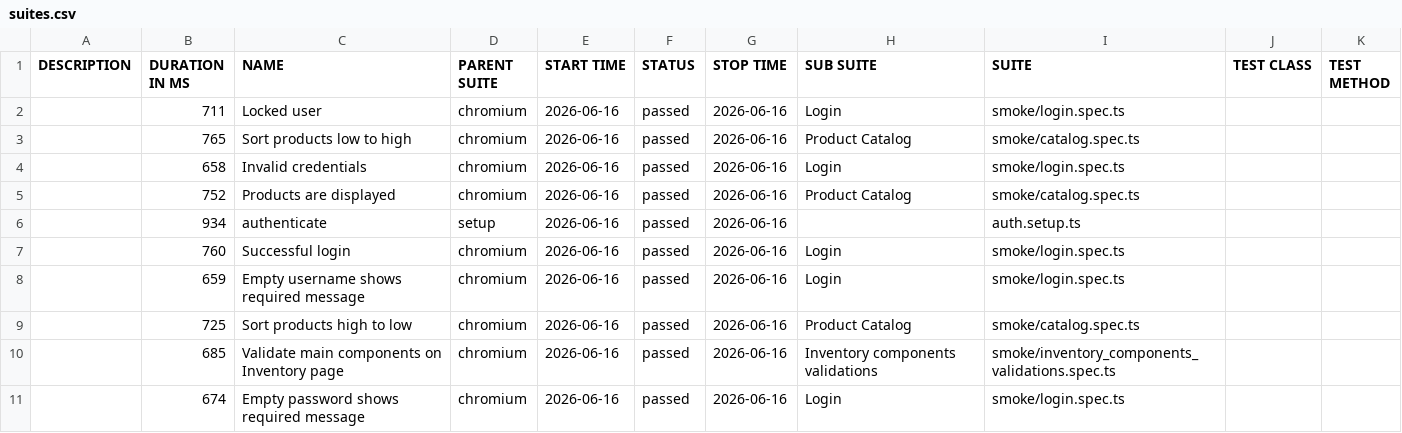
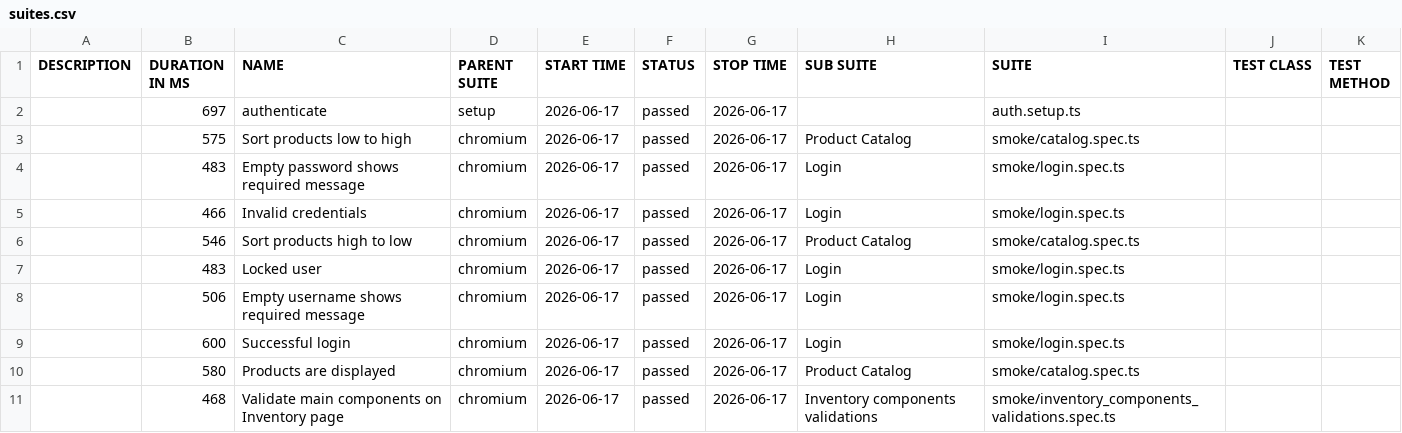
Before and after one commit to dtoseva/test-automation-framework, a CSV file: data/suites.csv, drawn as a sheet.

```diff
--- a/data/suites.csv
+++ b/data/suites.csv
@@ -1,11 +1,11 @@
 "DESCRIPTION","DURATION IN MS","NAME","PARENT SUITE","START TIME","STATUS","STOP TIME","SUB SUITE","SUITE","TEST CLASS","TEST METHOD"
-"","711","Locked user","chromium","2026-06-16","passed","2026-06-16","Login","smoke/login.spec.ts","",""
-"","765","Sort products low to high","chromium","2026-06-16","passed","2026-06-16","Product Catalog","smoke/catalog.spec.ts","",""
-"","658","Invalid credentials","chromium","2026-06-16","passed","2026-06-16","Login","smoke/login.spec.ts","",""
-"","752","Products are displayed","chromium","2026-06-16","passed","2026-06-16","Product Catalog","smoke/catalog.spec.ts","",""
-"","934","authenticate","setup","2026-06-16","passed","2026-06-16","","auth.setup.ts","",""
-"","760","Successful login","chromium","2026-06-16","passed","2026-06-16","Login","smoke/login.spec.ts","",""
-"","659","Empty username shows required message","chromium","2026-06-16","passed","2026-06-16","Login","smoke/login.spec.ts","",""
-"","725","Sort products high to low","chromium","2026-06-16","passed","2026-06-16","Product Catalog","smoke/catalog.spec.ts","",""
-"","685","Validate main components on Inventory page","chromium","2026-06-16","passed","2026-06-16","Inventory components validations","smoke/inventory_components_validations.spec.ts","",""
-"","674","Empty password shows required message","chromium","2026-06-16","passed","2026-06-16","Login","smoke/login.spec.ts","",""
+"","697","authenticate","setup","2026-06-17","passed","2026-06-17","","auth.setup.ts","",""
+"","575","Sort products low to high","chromium","2026-06-17","passed","2026-06-17","Product Catalog","smoke/catalog.spec.ts","",""
+"","483","Empty password shows required message","chromium","2026-06-17","passed","2026-06-17","Login","smoke/login.spec.ts","",""
+"","466","Invalid credentials","chromium","2026-06-17","passed","2026-06-17","Login","smoke/login.spec.ts","",""
+"","546","Sort products high to low","chromium","2026-06-17","passed","2026-06-17","Product Catalog","smoke/catalog.spec.ts","",""
+"","483","Locked user","chromium","2026-06-17","passed","2026-06-17","Login","smoke/login.spec.ts","",""
+"","506","Empty username shows required message","chromium","2026-06-17","passed","2026-06-17","Login","smoke/login.spec.ts","",""
+"","600","Successful login","chromium","2026-06-17","passed","2026-06-17","Login","smoke/login.spec.ts","",""
+"","580","Products are displayed","chromium","2026-06-17","passed","2026-06-17","Product Catalog","smoke/catalog.spec.ts","",""
+"","468","Validate main components on Inventory page","chromium","2026-06-17","passed","2026-06-17","Inventory components validations","smoke/inventory_components_validations.spec.ts","",""
```
Also changed, not shown: 40 other files.
